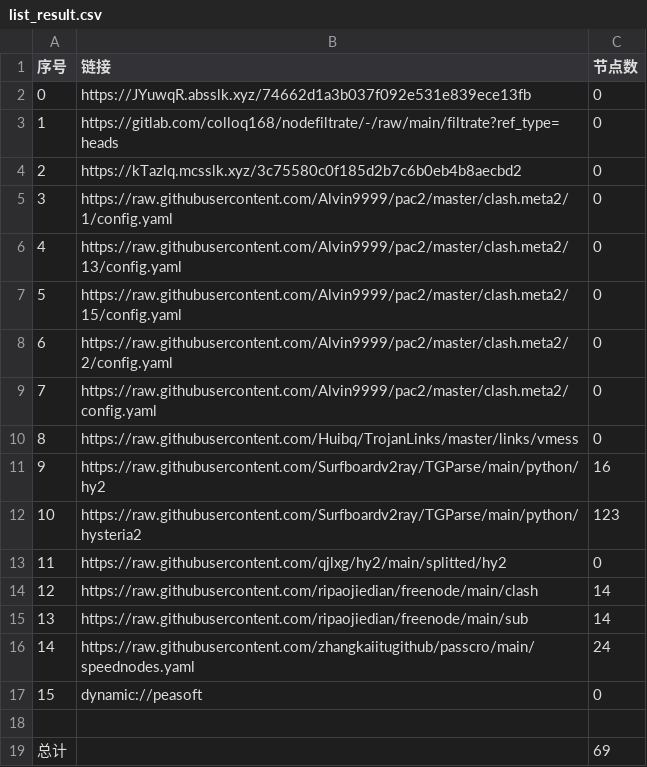
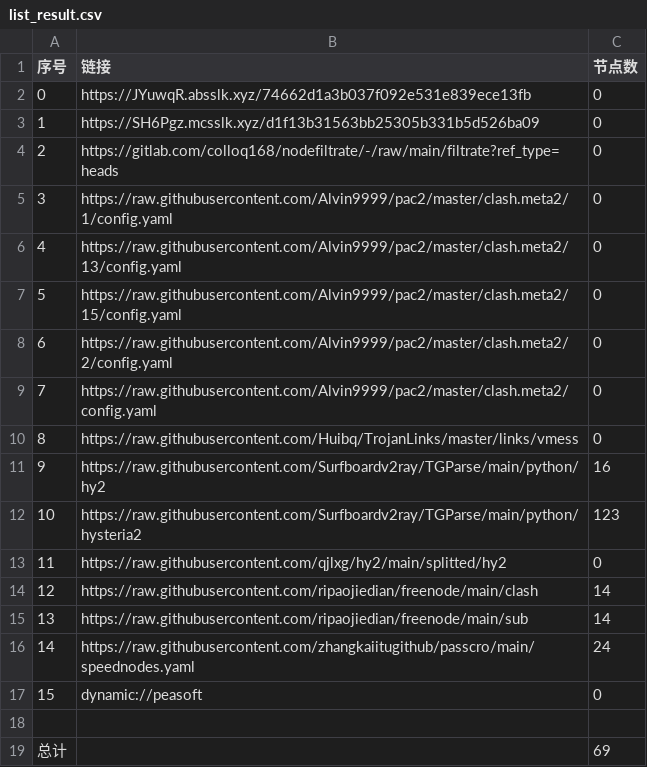
Before and after one commit to xiao33521/AutoMergePublicNodes33521, a CSV file: list_result.csv, drawn as a sheet.

```diff
--- a/list_result.csv
+++ b/list_result.csv
@@ -2,4 +2,4 @@
 0,https://JYuwqR.absslk.xyz/74662d1a3b037f092e531e839ece13fb,0
-1,https://gitlab.com/colloq168/nodefiltrate/-/raw/main/filtrate?ref_type=heads,0
-2,https://kTazlq.mcsslk.xyz/3c75580c0f185d2b7c6b0eb4b8aecbd2,0
+1,https://SH6Pgz.mcsslk.xyz/d1f13b31563bb25305b331b5d526ba09,0
+2,https://gitlab.com/colloq168/nodefiltrate/-/raw/main/filtrate?ref_type=heads,0
 3,https://raw.githubusercontent.com/Alvin9999/pac2/master/clash.meta2/1/config.yaml,0
```
Also changed, not shown: 3 other files.
